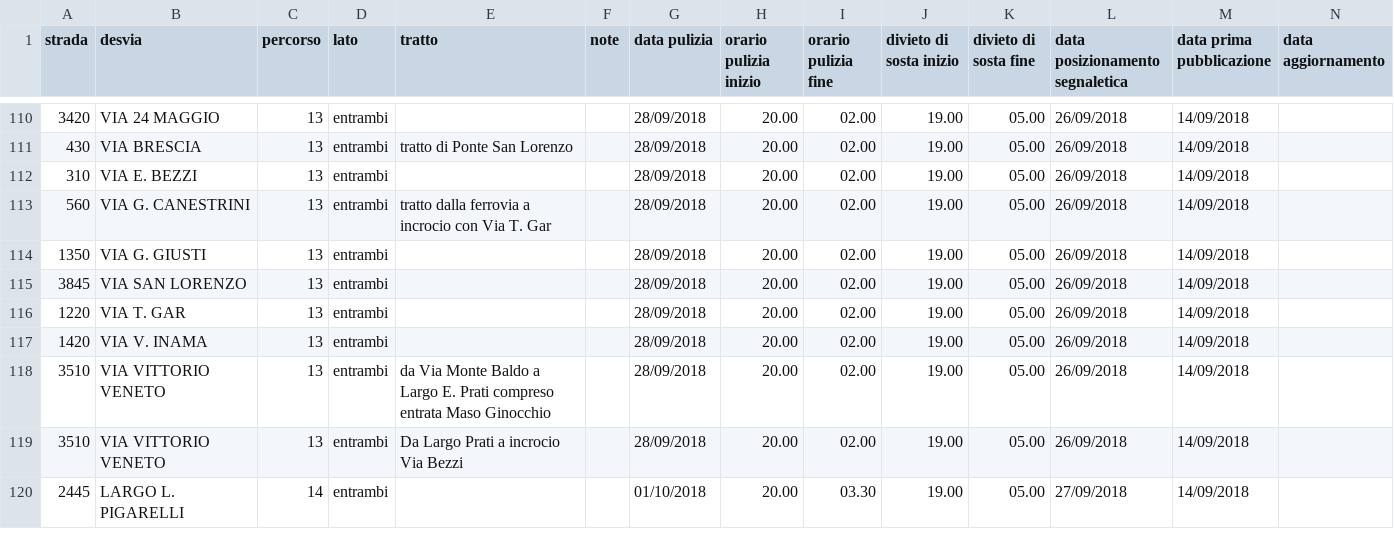
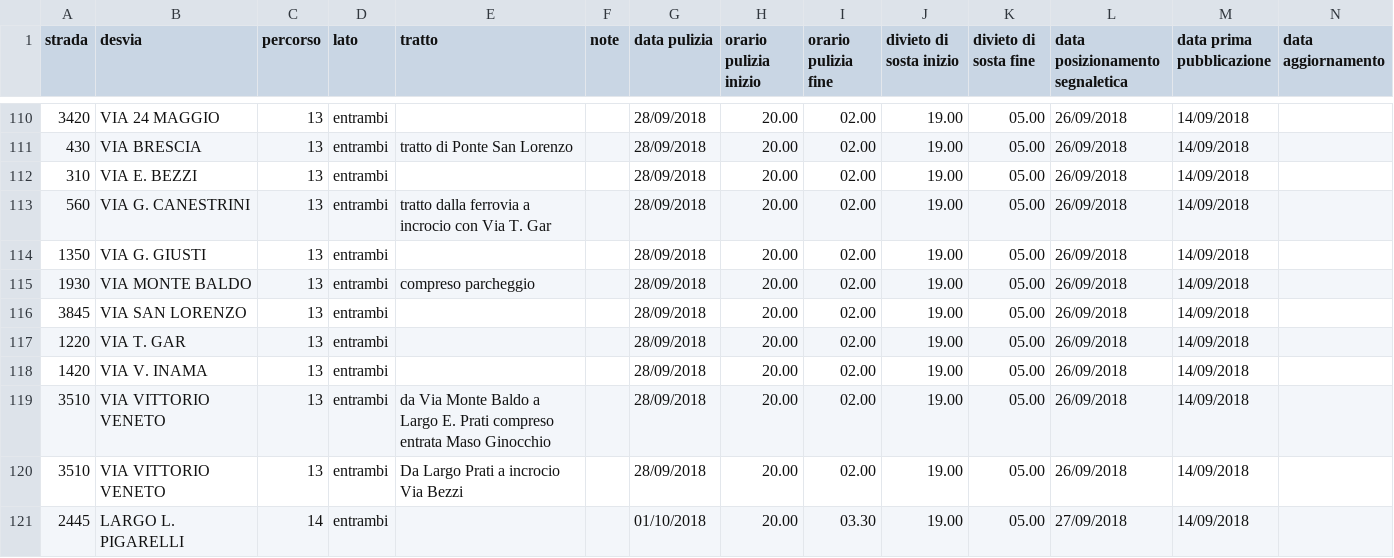
Before and after one commit to smartcommunitylab/sco.streetcleaning, a CSV file: streetcleaning-web/src/main/resources/inputdata/calendar_2018-10.csv, drawn as a sheet; only a part is shown, gaps mark what is left out; the diff names each change by its address in the sheet, - before the commit and + after, or states it on an @@ line.

Commit message:
new data fix

```diff
--- a/streetcleaning-web/src/main/resources/inputdata/calendar_2018-10.csv
+++ b/streetcleaning-web/src/main/resources/inputdata/calendar_2018-10.csv
+row 115: 1930 | VIA MONTE BALDO | 13 | entrambi | compreso parcheggio |  | 28/09/2018 | 20.00 | 02.00 | 19.00 | 05.00 | 26/09/2018 | 14/09/2018
```
